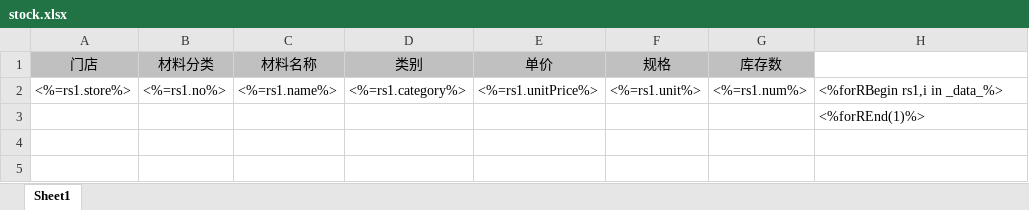
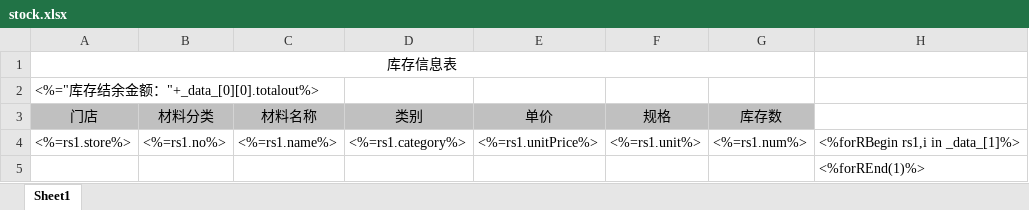
Before and after one commit to ccfromstar/takeaway, an Excel workbook: public/excelop/template/stock.xlsx, sheet Sheet1, drawn as a sheet; values as stored, in another font and other column widths than the file's, no borders; addresses are those after the commit; the diff names each change by its address in the sheet, - before the commit and + after, or states it on an @@ line.

```diff
--- a/public/excelop/template/stock.xlsx (sheet Sheet1)
+++ b/public/excelop/template/stock.xlsx (sheet Sheet1)
+row 1: 库存信息表
+row 2: <%="库存结余金额："+_data_[0][0].totalout%>
-H4: <%forRBegin rs1,i in _data_%>
+H4: <%forRBegin rs1,i in _data_[1]%>
```
Also changed, not shown: public/excelop/template/putinm.xlsx, public/excelop/template/putoutm.xlsx, 4 other files.
